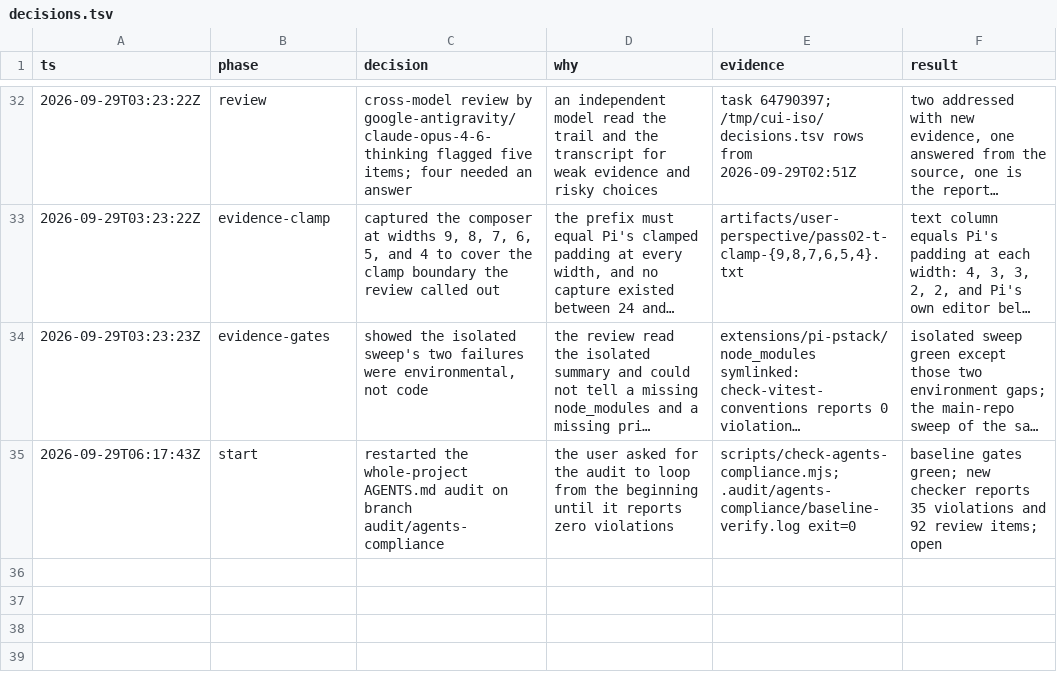
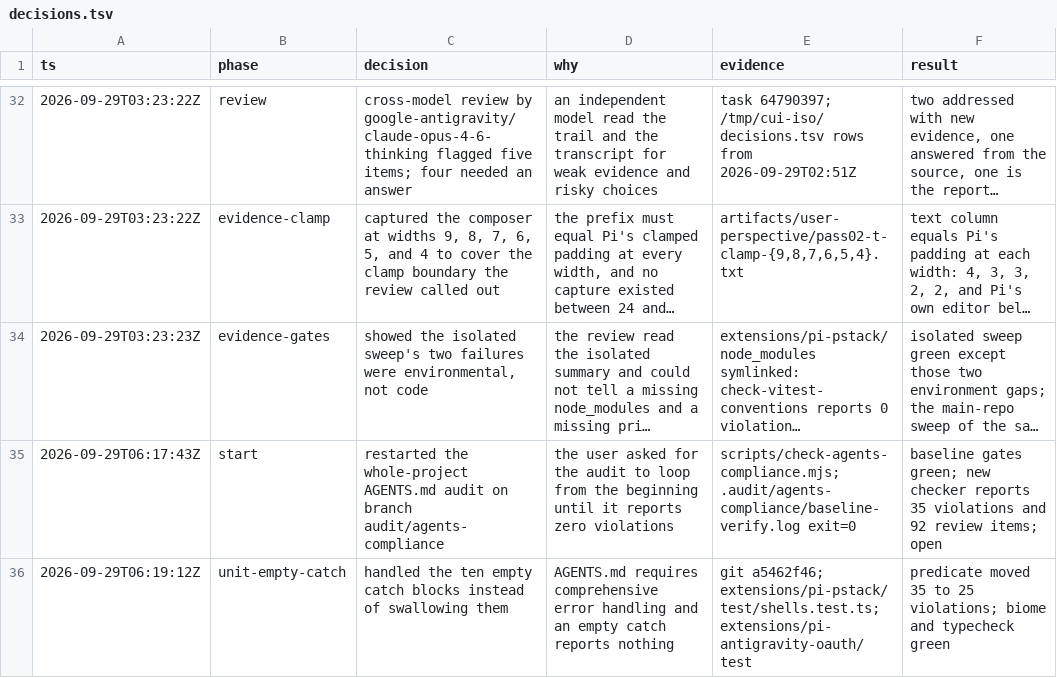
Before and after one commit to just-joshn/pi-customizations, a TSV file: decisions.tsv, drawn as a sheet; only a part is shown, gaps mark what is left out; long unchanged cells end in ….

```diff
--- a/decisions.tsv
+++ b/decisions.tsv
@@ -35 +35,2 @@ ts	phase	decision	why	evidence	result
 2026-09-29T06:17:43Z	start	restarted the whole-project AGENTS.md audit on branch audit/agents-compliance	the user asked for the audit to loop from the beginning until it reports zero violations	scripts/check-agents-compliance.mjs; .audit/agents-compliance/baseline-verify.log exit=0	baseline gates green; new checker reports 35 violations and 92 review items; open
+2026-09-29T06:19:12Z	unit-empty-catch	handled the ten empty catch blocks instead of swallowing them	AGENTS.md requires comprehensive error handling and an empty catch reports nothing	git a5462f46; extensions/pi-pstack/test/shells.test.ts; extensions/pi-antigravity-oauth/test	predicate moved 35 to 25 violations; biome and typecheck green
```
Also changed, not shown: 2 other files.
